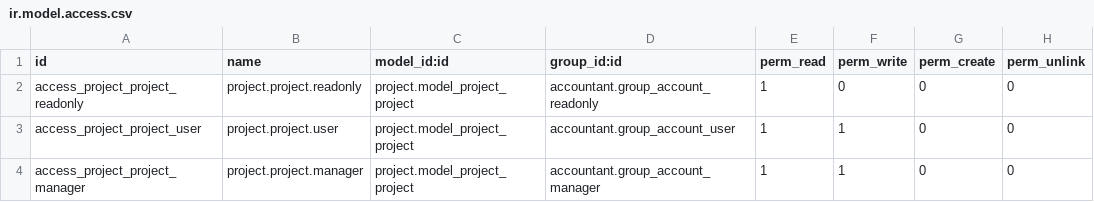
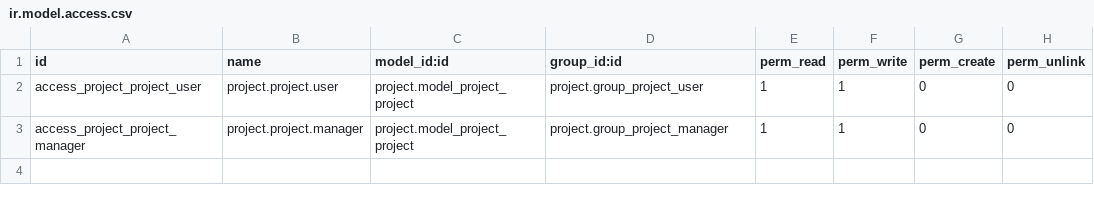
Before and after one commit to amfeld/project-statistik, a CSV file: security/ir.model.access.csv, drawn as a sheet.

Commit message:
Updated project_analytics_views.xml

```diff
--- a/security/ir.model.access.csv
+++ b/security/ir.model.access.csv
@@ -1,4 +1,3 @@
 id,name,model_id:id,group_id:id,perm_read,perm_write,perm_create,perm_unlink
-access_project_project_readonly,project.project.readonly,project.model_project_project,accountant.group_account_readonly,1,0,0,0
-access_project_project_user,project.project.user,project.model_project_project,accountant.group_account_user,1,1,0,0
-access_project_project_manager,project.project.manager,project.model_project_project,accountant.group_account_manager,1,1,0,0
+access_project_project_user,project.project.user,project.model_project_project,project.group_project_user,1,1,0,0
+access_project_project_manager,project.project.manager,project.model_project_project,project.group_project_manager,1,1,0,0
```
Also changed, not shown: 2 other files.
